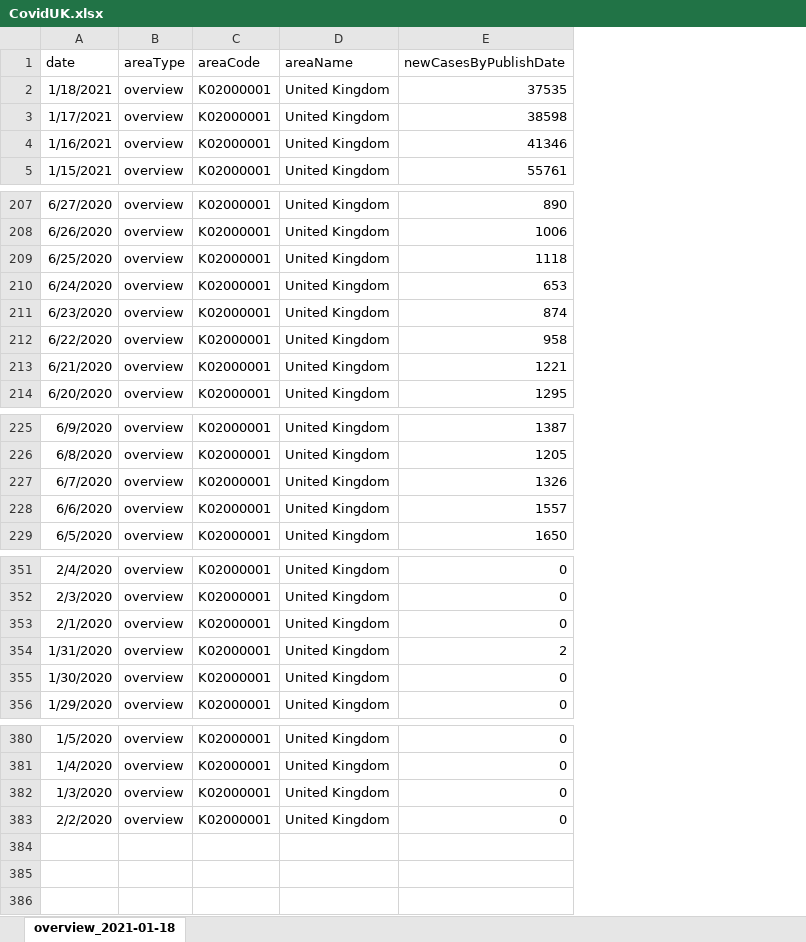
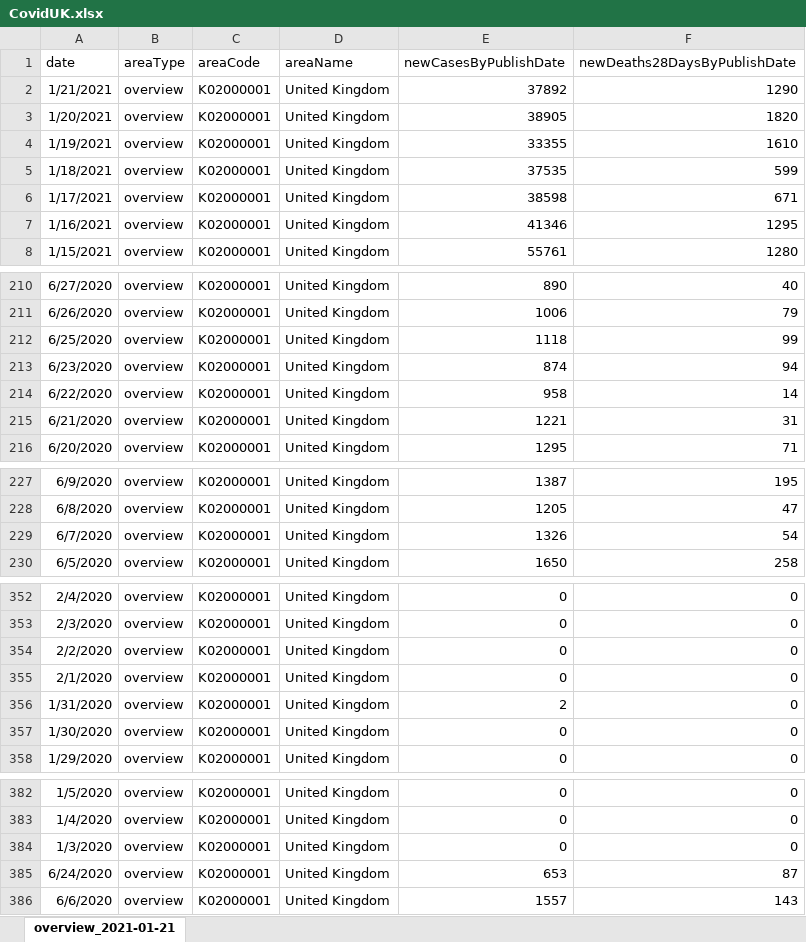
Before and after one commit to palmalarm/datascience, an Excel workbook: CovidUK.xlsx, sheet overview_2021-01-21, drawn as a sheet; only a part is shown, gaps mark what is left out; values as stored, in another font and other column widths than the file's, no borders; addresses are those after the commit; the diff names each change by its address in the sheet, - before the commit and + after, or states it on an @@ line.

Commit message:
Add files via upload

```diff
--- a/CovidUK.xlsx (sheet overview_2021-01-21)
+++ b/CovidUK.xlsx (sheet overview_2021-01-21)
-sheet tab: overview_2021-01-18
+sheet tab: overview_2021-01-21
+column F (newDeaths28DaysByPublishDate), rows 5-8: 599 | 671 | 1295 | 1280; rows 210-216: 40 | 79 | 99 | 94 | 14 | 31 | 71; rows 227-230: 195 | 47 | 54 | 258; rows 352-353: 0 | 0; rows 355-358: all 0; rows 382-384: all 0
+row 2: 1/21/2021 | overview | K02000001 | United Kingdom | 37892 | 1290
+row 3: 1/20/2021 | overview | K02000001 | United Kingdom | 38905 | 1820
+row 4: 1/19/2021 | overview | K02000001 | United Kingdom | 33355 | 1610
@@ row 383 moved to row 354: 2/2/2020 @@
@@ row 210 moved to row 385: 6/24/2020 @@
@@ row 228 moved to row 386: 6/6/2020 @@
```
